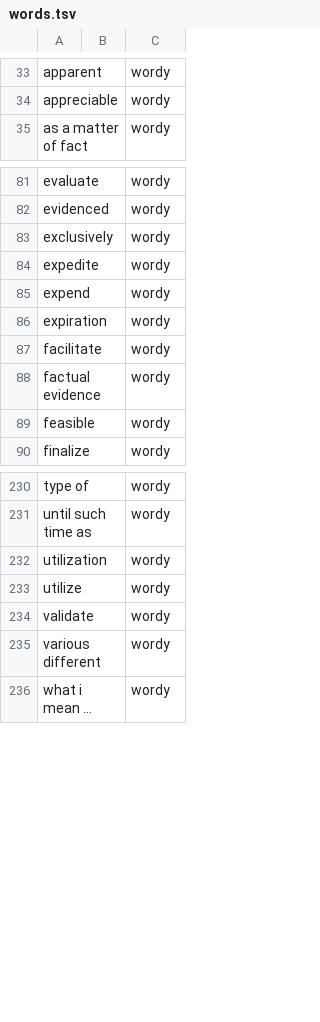
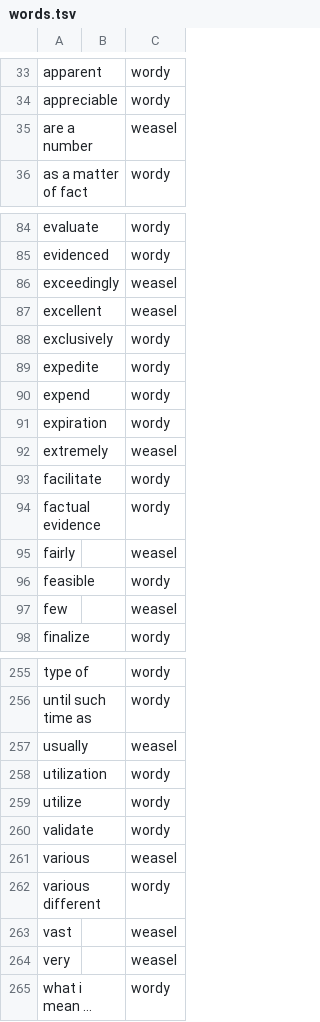
Before and after one commit to CassieFox23/furbish, a TSV file: data/write-good/words.tsv, drawn as a sheet; only a part is shown, gaps mark what is left out; long unchanged cells end in …; the diff covers the shown part only; the diff names each change by its address in the sheet, - before the commit and + after, or states it on an @@ line.

```diff
--- a/data/write-good/words.tsv
+++ b/data/write-good/words.tsv
+row 35: are a number |  | weasel
+row 86: exceedingly |  | weasel
+row 87: excellent |  | weasel
+row 92: extremely |  | weasel
+row 95: fairly |  | weasel
+row 97: few |  | weasel
+row 257: usually |  | weasel
+row 261: various |  | weasel
+row 263: vast |  | weasel
+row 264: very |  | weasel
```
Also changed, not shown: 19 added rows elsewhere in this file, 7 other files.
